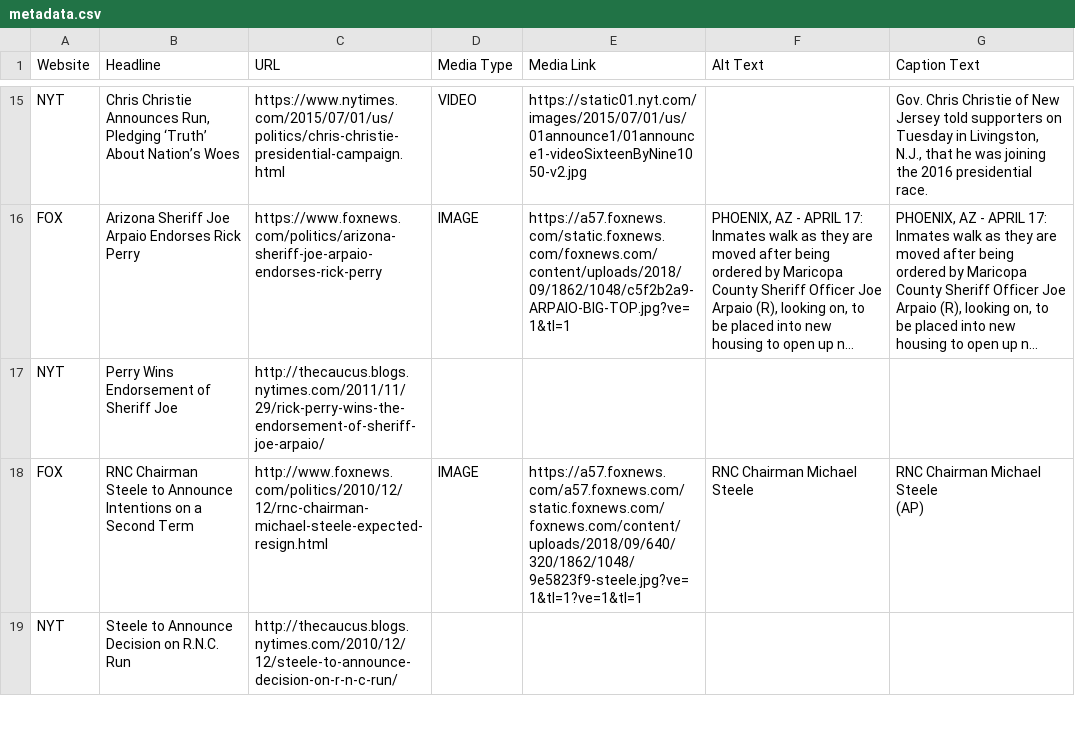
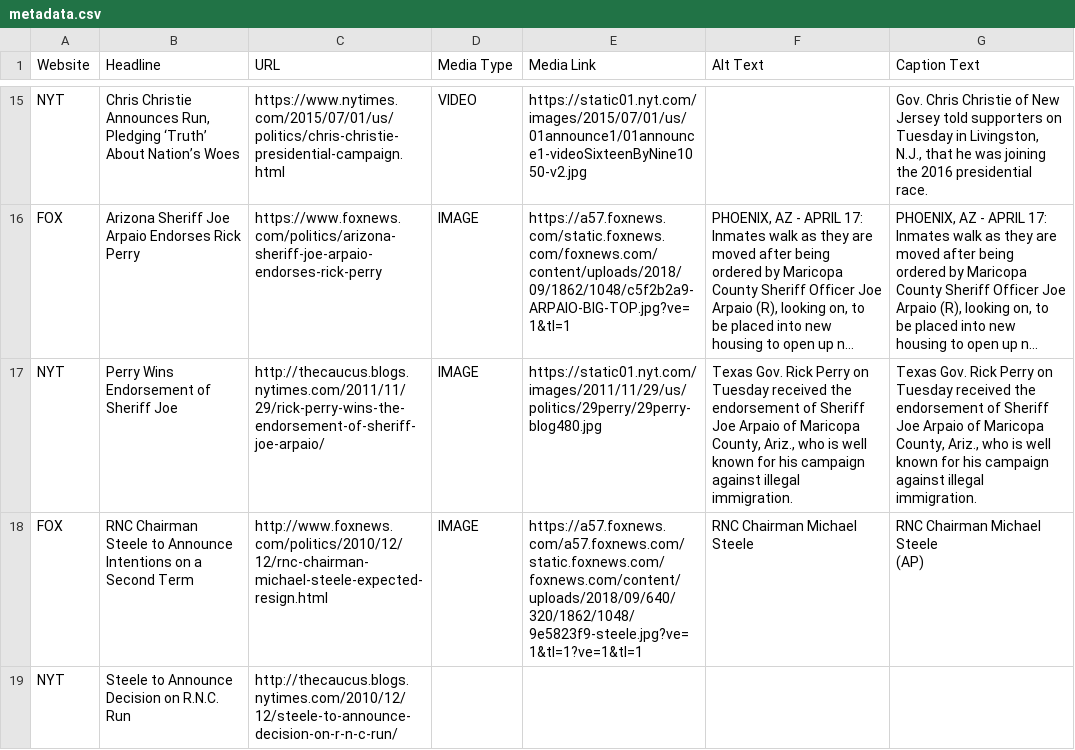
Before and after one commit to mirandaday16/mediabias, a CSV file: Data/processed_data/metadata.csv, drawn as a sheet; only a part is shown, gaps mark what is left out; long unchanged cells end in …; the diff names each change by its address in the sheet, - before the commit and + after, or states it on an @@ line.

Commit message:
added data NYT line 18

```diff
--- a/Data/processed_data/metadata.csv
+++ b/Data/processed_data/metadata.csv
-D17 (Media Type): (empty)
+D17 (Media Type): IMAGE
-E17 (Media Link): (empty)
+E17 (Media Link): https://static01.nyt.com/images/2011/11/29/us/politics/29perry/29perry-blog480.jpg
-F17 (Alt Text): (empty)
+F17 (Alt Text): Texas Gov. Rick Perry on Tuesday received the endorsement of Sheriff Joe Arpaio of Maricopa County, Ariz., who is well known for his campaign against illegal immigration.
-G17 (Caption Text): (empty)
+G17 (Caption Text): Texas Gov. Rick Perry on Tuesday received the endorsement of Sheriff Joe Arpaio of Maricopa County, Ariz., who is well known for his campaign against illegal immigration.
```
